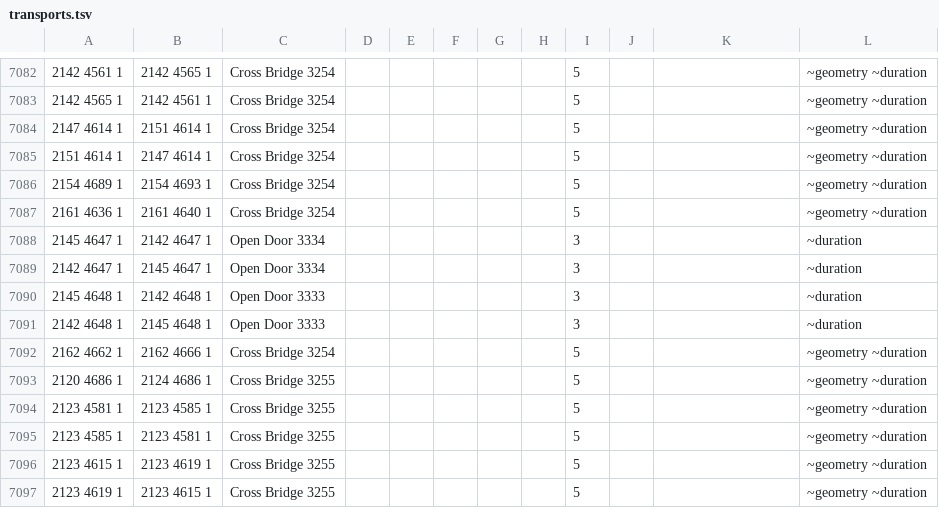
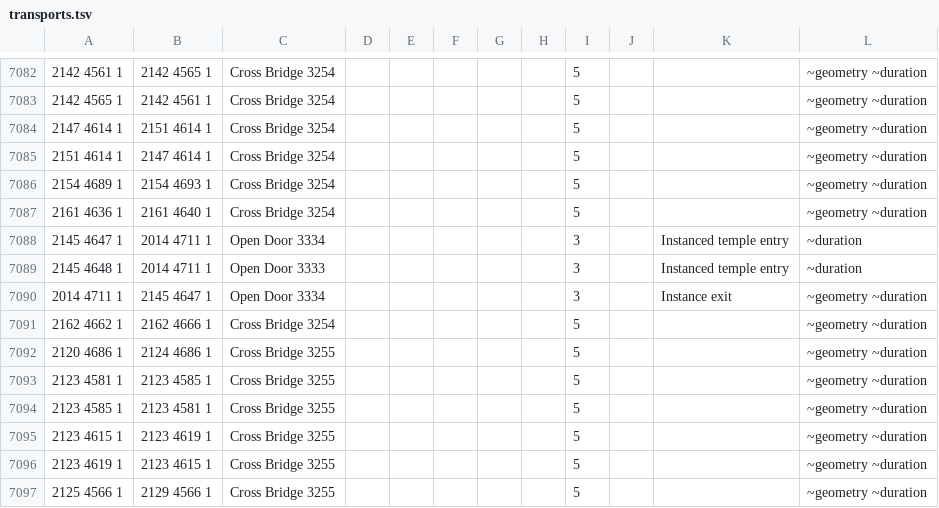
Before and after one commit to PauloAguiar/runelite-gps-plugin, a TSV file: src/main/resources/transports/transports.tsv, drawn as a sheet; only a part is shown, gaps mark what is left out; the shorter side is filled out with more unchanged rows.

Commit message:
Iban's temple doors teleport into an instance; template-only zone remaps
Field correction: the sanctum doors don't open into the visible
interior — they TELEPORT into an instanced temple (2145,4647 lands
at template 2014,4711). Rows rewritten accordingly, reverse tagged
~geometry until captured; the earlier walk-through rows were wrong.

New mechanism, destination-remaps.tsv: template-only zones — pure
scenery a player can never stand in (the temple's visible interior,
instance templates seen from bridges) — snap any destination inside
them to an anchor tile (the entrance). Applied at the top of
Destinations.walkableTargets, so map pins, Quest Helper tiles and
panel searches all get the correction instead of an unreachable
error or a route to fake geometry. Seeded with the temple interior;
clue-common false destinations can be added as they surface.

```diff
--- a/src/main/resources/transports/transports.tsv
+++ b/src/main/resources/transports/transports.tsv
@@ -7087,6 +7087,5 @@
 2161 4636 1	2161 4640 1	Cross Bridge 3254						5			~geometry ~duration
-2145 4647 1	2142 4647 1	Open Door 3334						3			~duration
-2142 4647 1	2145 4647 1	Open Door 3334						3			~duration
-2145 4648 1	2142 4648 1	Open Door 3333						3			~duration
-2142 4648 1	2145 4648 1	Open Door 3333						3			~duration
+2145 4647 1	2014 4711 1	Open Door 3334						3		Instanced temple entry	~duration
+2145 4648 1	2014 4711 1	Open Door 3333						3		Instanced temple entry	~duration
+2014 4711 1	2145 4647 1	Open Door 3334						3		Instance exit	~geometry ~duration
 2162 4662 1	2162 4666 1	Cross Bridge 3254						5			~geometry ~duration
```
Also changed, not shown: 4 other files.
